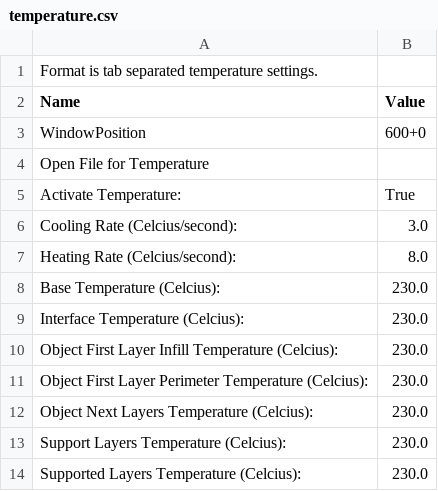
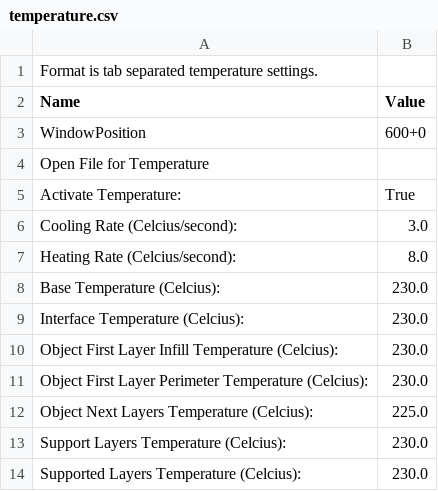
Before and after one commit to dovadi/skeinforge_darwin_abs_profile, a CSV file: profiles/extrusion/Ultimaker-ABS/temperature.csv, drawn as a sheet.

```diff
--- a/profiles/extrusion/Ultimaker-ABS/temperature.csv
+++ b/profiles/extrusion/Ultimaker-ABS/temperature.csv
@@ -11,3 +11,3 @@ Object First Layer Infill Temperature (Celcius):	230.0
 Object First Layer Perimeter Temperature (Celcius):	230.0
-Object Next Layers Temperature (Celcius):	230.0
+Object Next Layers Temperature (Celcius):	225.0
 Support Layers Temperature (Celcius):	230.0
```
Also changed, not shown: profiles/extrusion/Ultimaker-ABS/carve.csv.
